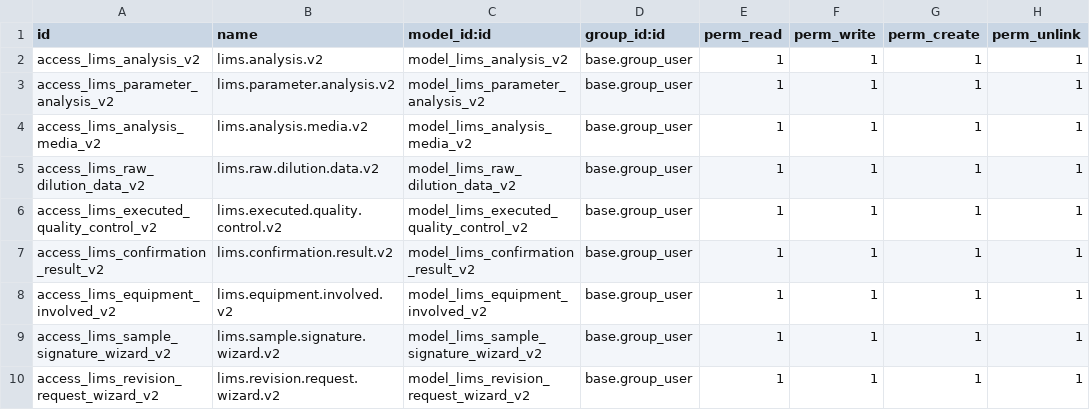
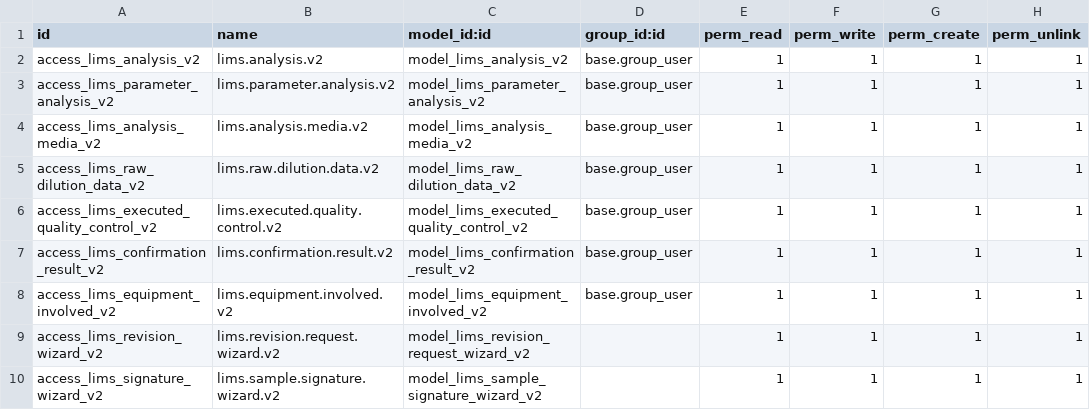
Before and after one commit to Omarmartinez96/odoolims, a CSV file: addons/lims_analysis_v2/security/ir.model.access.csv, drawn as a sheet.

```diff
--- a/addons/lims_analysis_v2/security/ir.model.access.csv
+++ b/addons/lims_analysis_v2/security/ir.model.access.csv
@@ -8,3 +8,3 @@ access_lims_confirmation_result_v2,lims.confirmation.result.v2,model_lims_confir
 access_lims_equipment_involved_v2,lims.equipment.involved.v2,model_lims_equipment_involved_v2,base.group_user,1,1,1,1
-access_lims_sample_signature_wizard_v2,lims.sample.signature.wizard.v2,model_lims_sample_signature_wizard_v2,base.group_user,1,1,1,1
-access_lims_revision_request_wizard_v2,lims.revision.request.wizard.v2,model_lims_revision_request_wizard_v2,base.group_user,1,1,1,1
+access_lims_revision_wizard_v2,lims.revision.request.wizard.v2,model_lims_revision_request_wizard_v2,,1,1,1,1
+access_lims_signature_wizard_v2,lims.sample.signature.wizard.v2,model_lims_sample_signature_wizard_v2,,1,1,1,1
```
Also changed, not shown: 5 other files.
